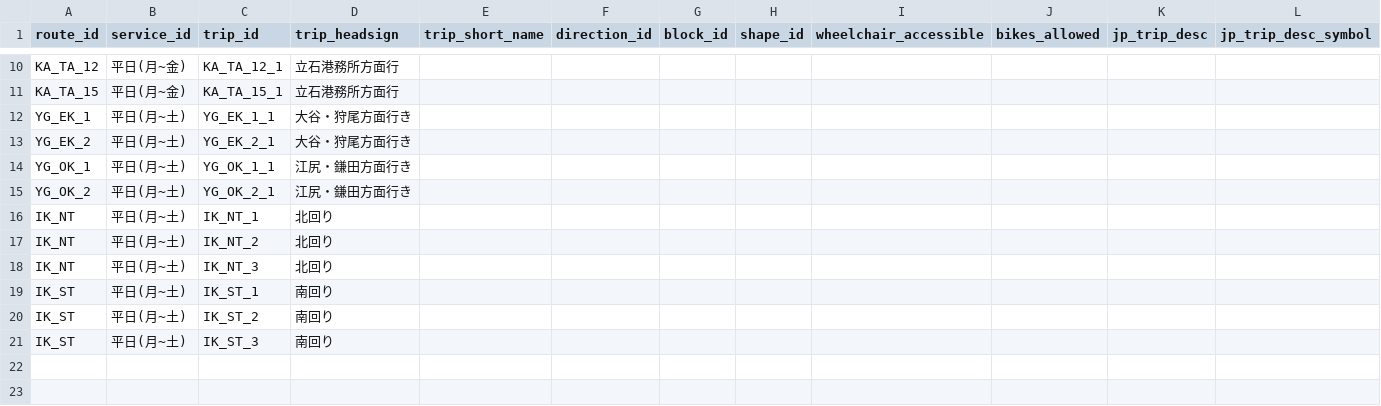
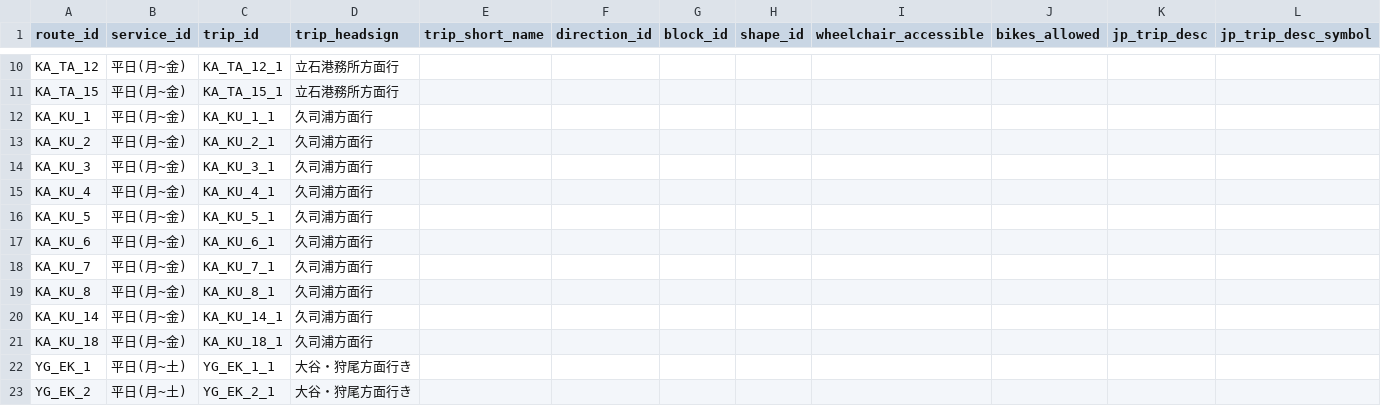
Before and after one commit to falcon0328/KamijimaBusFormat, a CSV file: static/trips.csv, drawn as a sheet; only a part is shown, gaps mark what is left out; the shorter side is filled out with more unchanged rows; rows hold the shown columns only; the diff names each change by its address in the sheet, - before the commit and + after, or states it on an @@ line.

Commit message:
feat: 久司浦方面行きの平日のみかつユニークなルートのみを追加

```diff
--- a/static/trips.csv
+++ b/static/trips.csv
+row 12: KA_KU_1 | 平日(月~金) | KA_KU_1_1 | 久司浦方面行
+row 13: KA_KU_2 | 平日(月~金) | KA_KU_2_1 | 久司浦方面行
+row 14: KA_KU_3 | 平日(月~金) | KA_KU_3_1 | 久司浦方面行
+row 15: KA_KU_4 | 平日(月~金) | KA_KU_4_1 | 久司浦方面行
+row 16: KA_KU_5 | 平日(月~金) | KA_KU_5_1 | 久司浦方面行
+row 17: KA_KU_6 | 平日(月~金) | KA_KU_6_1 | 久司浦方面行
+row 18: KA_KU_7 | 平日(月~金) | KA_KU_7_1 | 久司浦方面行
+row 19: KA_KU_8 | 平日(月~金) | KA_KU_8_1 | 久司浦方面行
+row 20: KA_KU_14 | 平日(月~金) | KA_KU_14_1 | 久司浦方面行
+row 21: KA_KU_18 | 平日(月~金) | KA_KU_18_1 | 久司浦方面行
```
